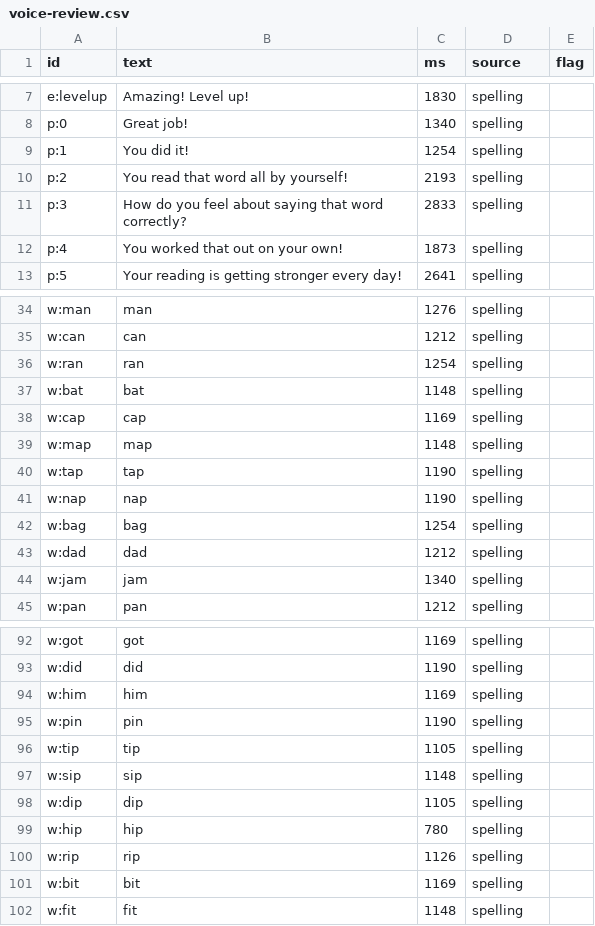
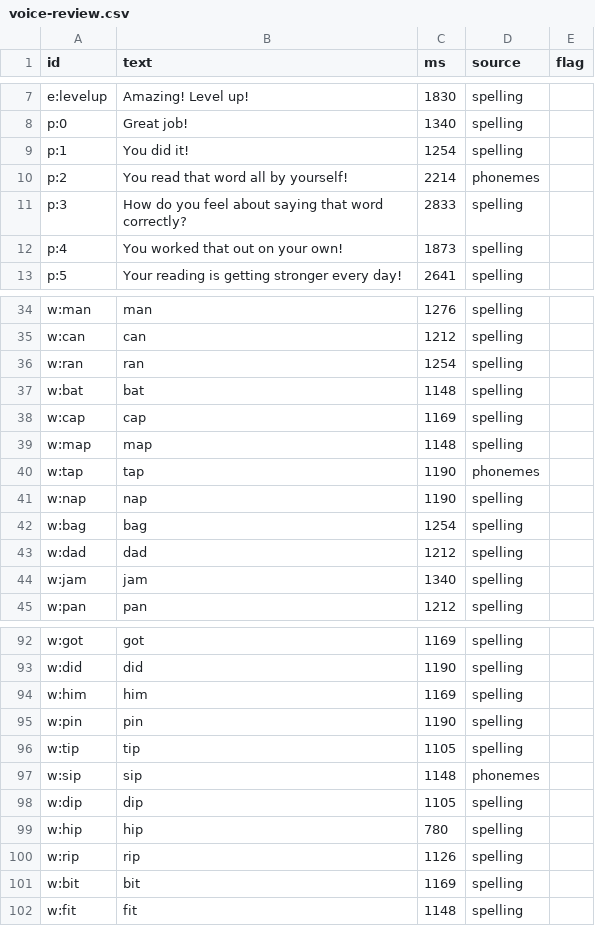
Before and after one commit to BillNDD/CVCGame, a CSV file: app/public/voice-review.csv, drawn as a sheet; only a part is shown, gaps mark what is left out.

```diff
--- a/app/public/voice-review.csv
+++ b/app/public/voice-review.csv
@@ -9,3 +9,3 @@ p:0,"Great job!",1340,spelling,
 p:1,"You did it!",1254,spelling,
-p:2,"You read that word all by yourself!",2193,spelling,
+p:2,"You read that word all by yourself!",2214,phonemes,
 p:3,"How do you feel about saying that word correctly?",2833,spelling,
@@ -39,3 +39,3 @@ w:cap,"cap",1169,spelling,
 w:map,"map",1148,spelling,
-w:tap,"tap",1190,spelling,
+w:tap,"tap",1190,phonemes,
 w:nap,"nap",1190,spelling,
@@ -96,3 +96,3 @@ w:pin,"pin",1190,spelling,
 w:tip,"tip",1105,spelling,
-w:sip,"sip",1148,spelling,
+w:sip,"sip",1148,phonemes,
 w:dip,"dip",1105,spelling,
```
Also changed, not shown: 9 other files.
